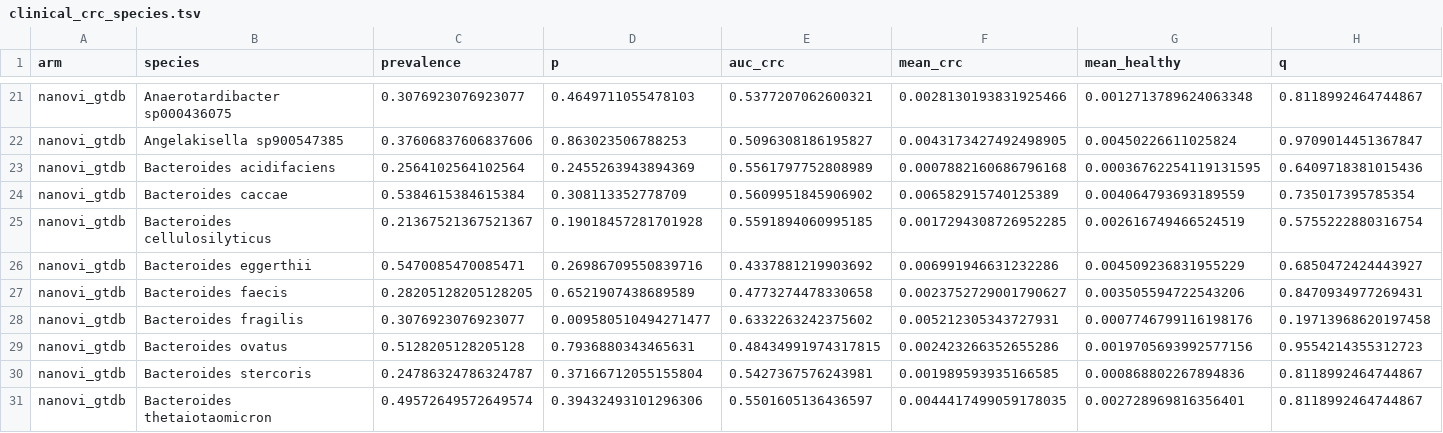
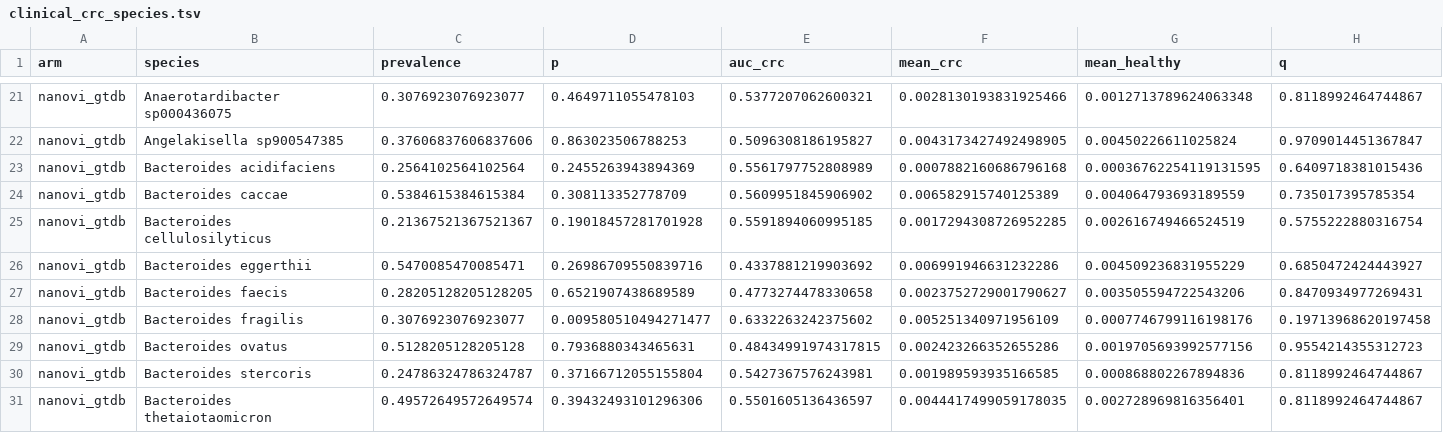
Before and after one commit to microbialds/NanoVI, a TSV file: docs/benchmarks/data/clinical_crc_species.tsv, drawn as a sheet; only a part is shown, gaps mark what is left out.

```diff
--- a/docs/benchmarks/data/clinical_crc_species.tsv
+++ b/docs/benchmarks/data/clinical_crc_species.tsv
@@ -27,3 +27,3 @@ nanovi_gtdb	Bacteroides eggerthii	0.5470085470085471	0.26986709550839716	0.43378
 nanovi_gtdb	Bacteroides faecis	0.28205128205128205	0.6521907438689589	0.4773274478330658	0.0023752729001790627	0.003505594722543206	0.8470934977269431
-nanovi_gtdb	Bacteroides fragilis	0.3076923076923077	0.009580510494271477	0.6332263242375602	0.005212305343727931	0.0007746799116198176	0.19713968620197458
+nanovi_gtdb	Bacteroides fragilis	0.3076923076923077	0.009580510494271477	0.6332263242375602	0.005251340971956109	0.0007746799116198176	0.19713968620197458
 nanovi_gtdb	Bacteroides ovatus	0.5128205128205128	0.7936880343465631	0.48434991974317815	0.002423266352655286	0.0019705693992577156	0.9554214355312723
```
Also changed, not shown: docs/benchmarks/data/clinical_bv_lactobacillus.tsv, docs/benchmarks/data/clinical_crc_paper_species.tsv, 6 other files.
